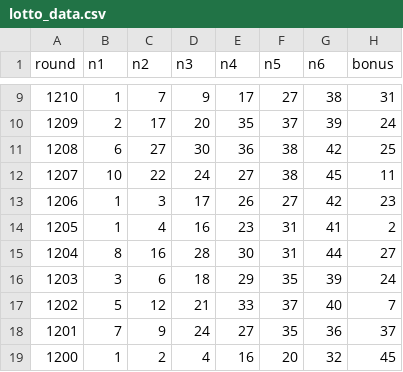
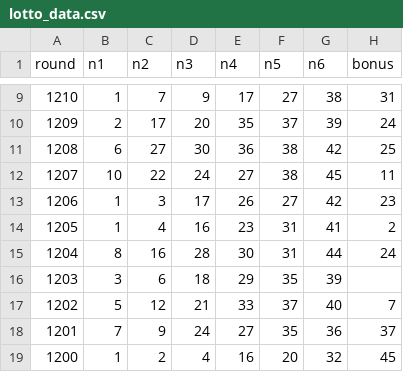
Before and after one commit to greatSalt/lotto-analysis-api, a CSV file: lotto_data.csv, drawn as a sheet; only a part is shown, gaps mark what is left out.

```diff
--- a/lotto_data.csv
+++ b/lotto_data.csv
@@ -14,4 +14,4 @@
 1205,1,4,16,23,31,41,2
-1204,8,16,28,30,31,44,27
-1203,3,6,18,29,35,39,24
+1204,8,16,28,30,31,44,24
+1203,3,6,18,29,35,39,
 1202,5,12,21,33,37,40,7
```
Also changed, not shown: 2 other files.
